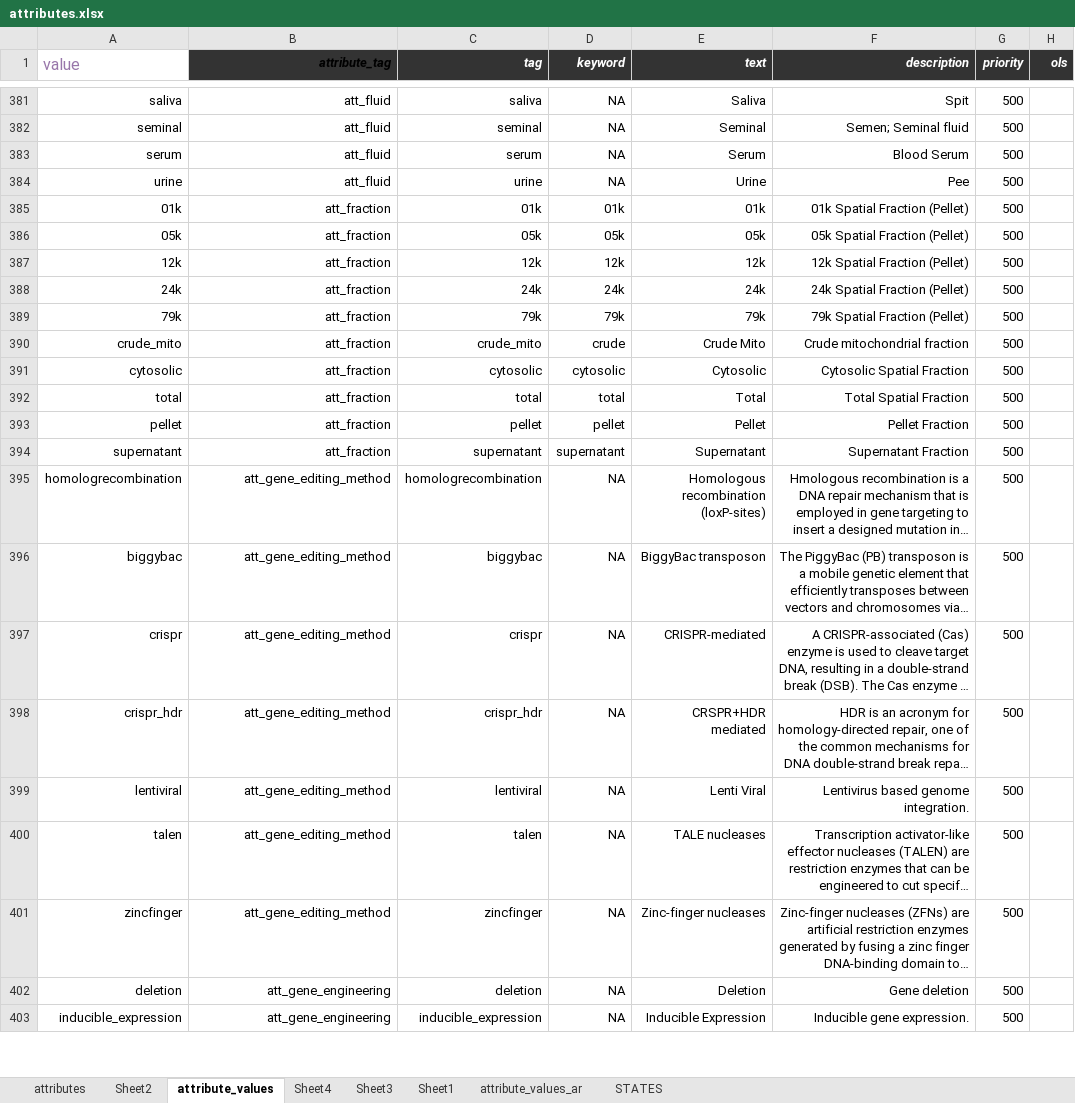
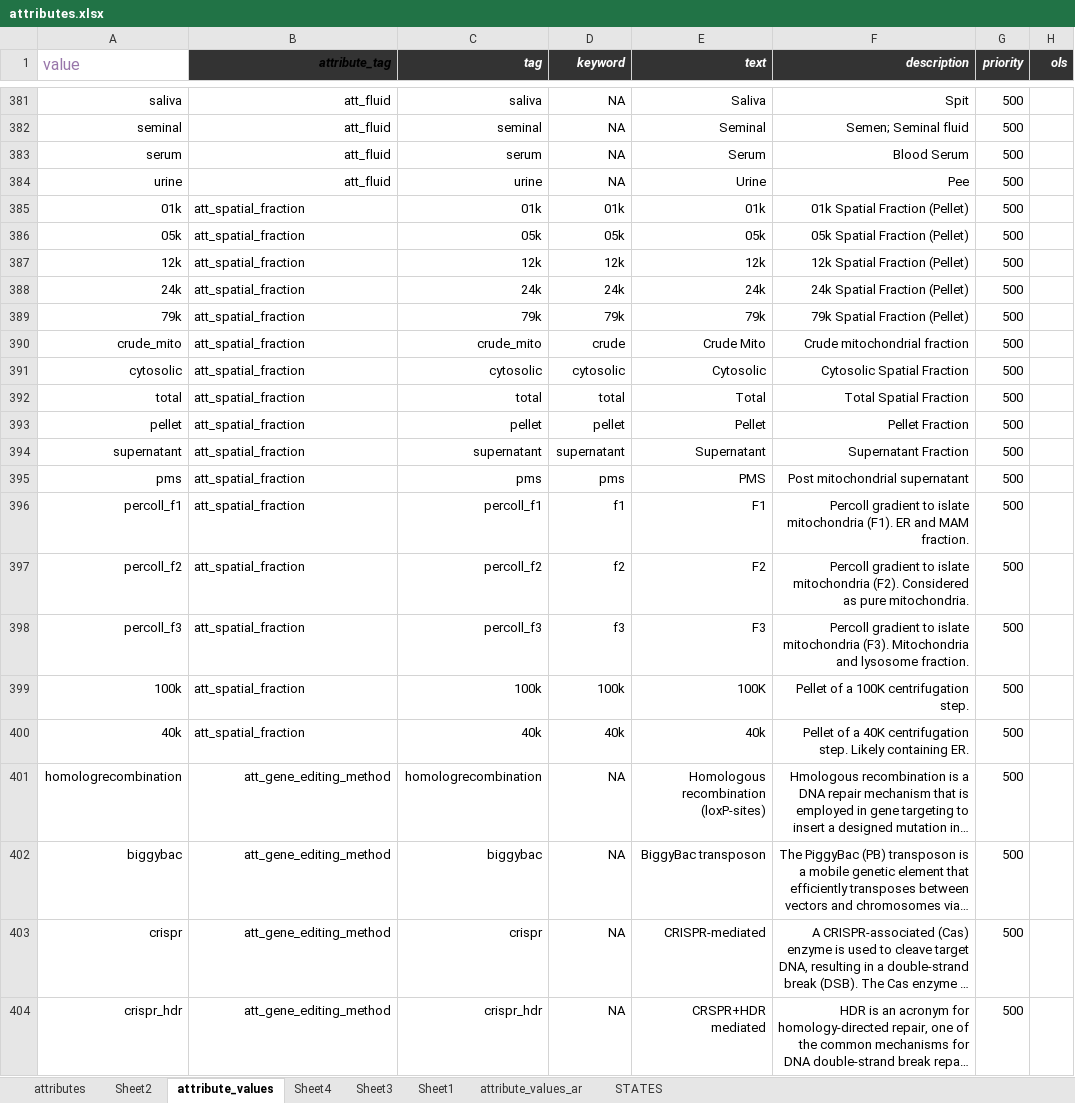
Before and after one commit to hnolCol/mitocube-backend, an Excel workbook: resources/attributes/attributes.xlsx, sheet attribute_values, drawn as a sheet; only a part is shown, gaps mark what is left out; the shorter side is filled out with more unchanged rows; long unchanged cells end in …; values as stored, in another font and other column widths than the file's, no borders; conditional formats not drawn; the diff names each change by its address in the sheet, - before the commit and + after, or states it on an @@ line.

```diff
--- a/resources/attributes/attributes.xlsx (sheet attribute_values)
+++ b/resources/attributes/attributes.xlsx (sheet attribute_values)
-B385:B394 (attribute_tag): att_fraction
+B385:B394 (attribute_tag): att_spatial_fraction
-B385:B394 alignment: right
+B385:B394 alignment: left
+row 395: pms | att_spatial_fraction | pms | pms | PMS | Post mitochondrial supernatant | 500
+row 396: percoll_f1 | att_spatial_fraction | percoll_f1 | f1 | F1 | Percoll gradient to islate mitochondria (F1). ER and MAM fraction. | 500
+row 397: percoll_f2 | att_spatial_fraction | percoll_f2 | f2 | F2 | Percoll gradient to islate mitochondria (F2). Considered as pure mitochondria. | 500
+row 398: percoll_f3 | att_spatial_fraction | percoll_f3 | f3 | F3 | Percoll gradient to islate mitochondria (F3). Mitochondria and lysosome fraction. | 500
+row 399: 100k | att_spatial_fraction | 100k | 100k | 100K | Pellet of a 100K centrifugation step. | 500
+row 400: 40k | att_spatial_fraction | 40k | 40k | 40k | Pellet of a 40K centrifugation step. Likely containing ER. | 500
```
Also changed, not shown: 14 other files.
